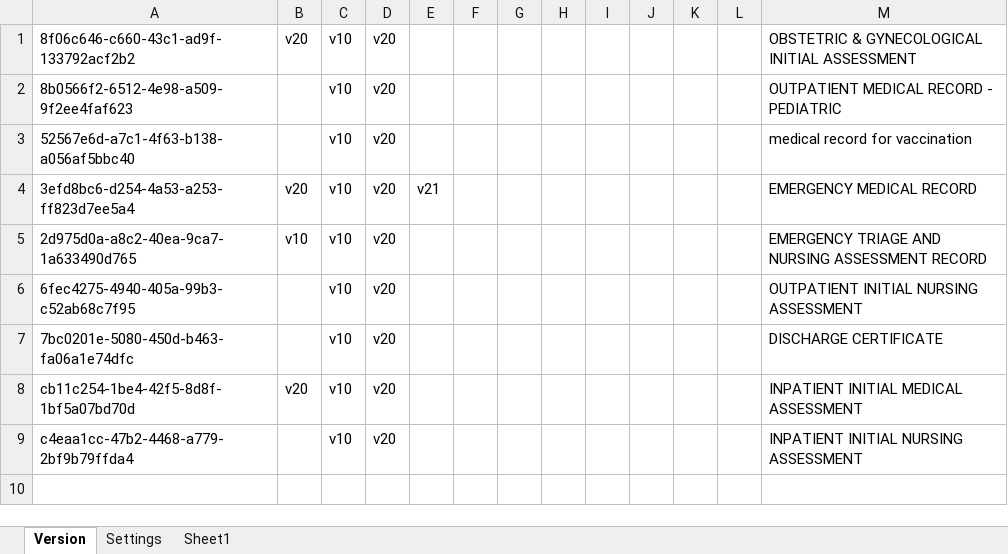
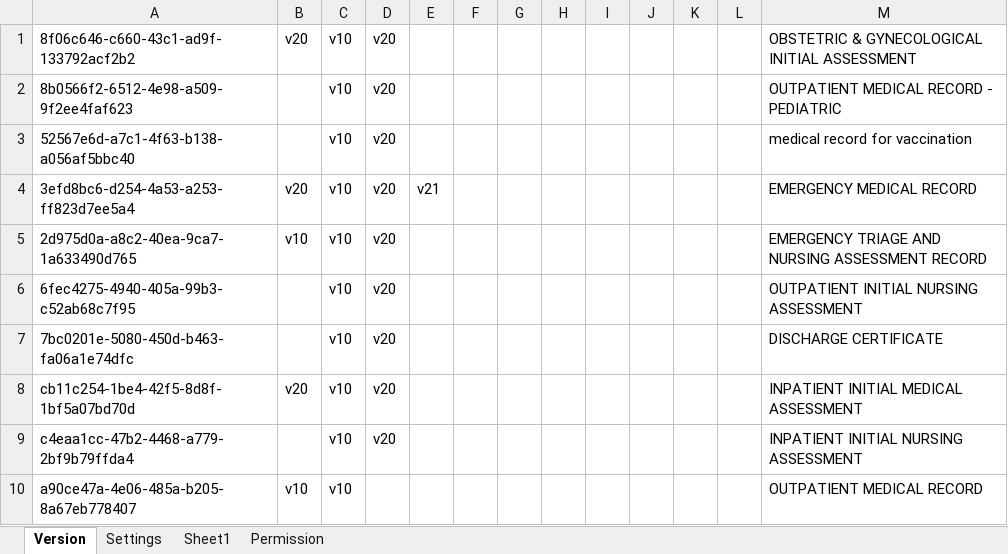
Before and after one commit to pvphuc2301/emrapp, an Excel workbook: EMR/EMR_Doc.xlsx, sheet Version, drawn as a sheet; values as stored, in another font and other column widths than the file's, no borders; the diff names each change by its address in the sheet, - before the commit and + after, or states it on an @@ line.

```diff
--- a/EMR/EMR_Doc.xlsx (sheet Version)
+++ b/EMR/EMR_Doc.xlsx (sheet Version)
+sheet tab: Permission
+row 10: a90ce47a-4e06-485a-b205-8a67eb778407 | v10 | v10 |  |  |  |  |  |  |  |  |  | OUTPATIENT MEDICAL RECORD
```
Also changed, not shown: 25 other files.
